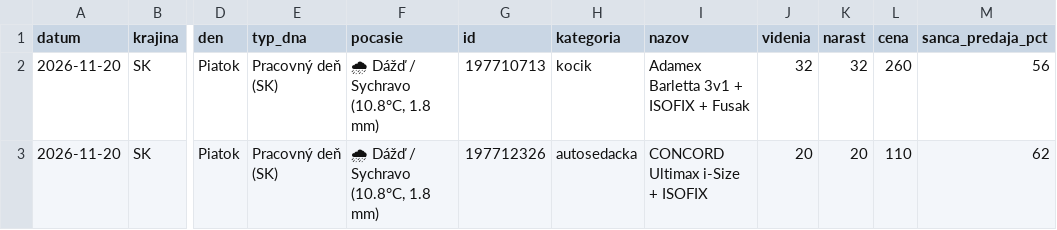
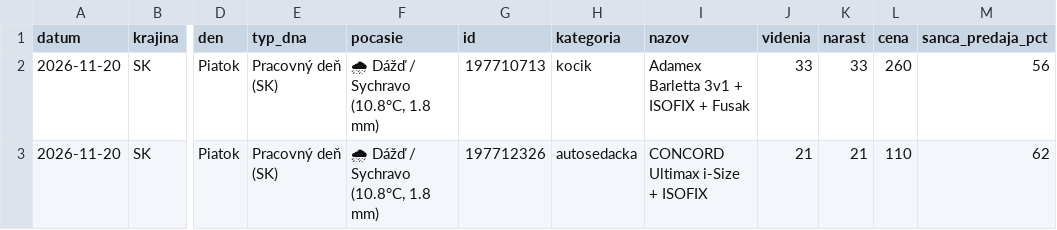
Before and after one commit to JaroslavaG/bazos-predictive-bi, a CSV file: historia_videni.csv, drawn as a sheet; only a part is shown, gaps mark what is left out; the diff names each change by its address in the sheet, - before the commit and + after, or states it on an @@ line.

```diff
--- a/historia_videni.csv
+++ b/historia_videni.csv
-J2 (videnia): 32
+J2 (videnia): 33
-K2 (narast): 32
+K2 (narast): 33
-J3 (videnia): 20
+J3 (videnia): 21
-K3 (narast): 20
+K3 (narast): 21
```
Also changed, not shown: 1 other file.
